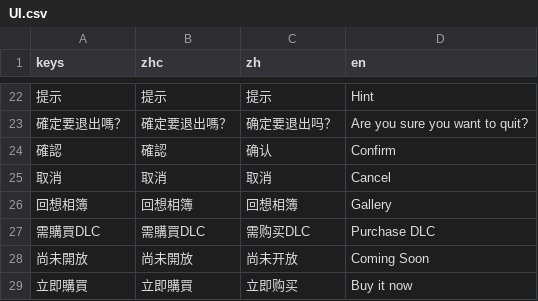
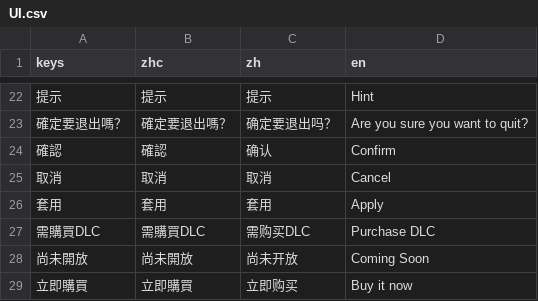
Before and after one commit to sharkwvt/slotgame, a CSV file: csv/UI.csv, drawn as a sheet; only a part is shown, gaps mark what is left out; removed rows and columns are numbered as before the commit, all else as after; the diff names each change by its address in the sheet, - before the commit and + after, or states it on an @@ line.

```diff
--- a/csv/UI.csv
+++ b/csv/UI.csv
-row 26: 回想相簿 | 回想相簿 | 回想相簿 | Gallery
+row 26: 套用 | 套用 | 套用 | Apply
```
Also changed, not shown: 15 other files.
